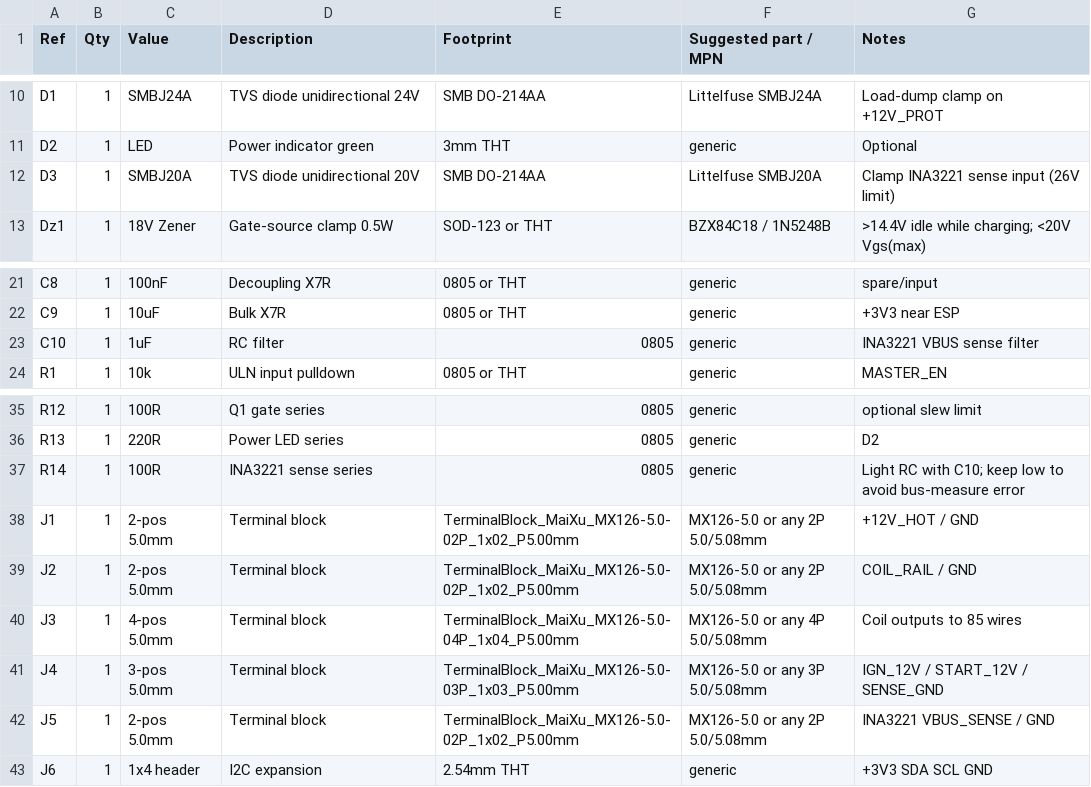
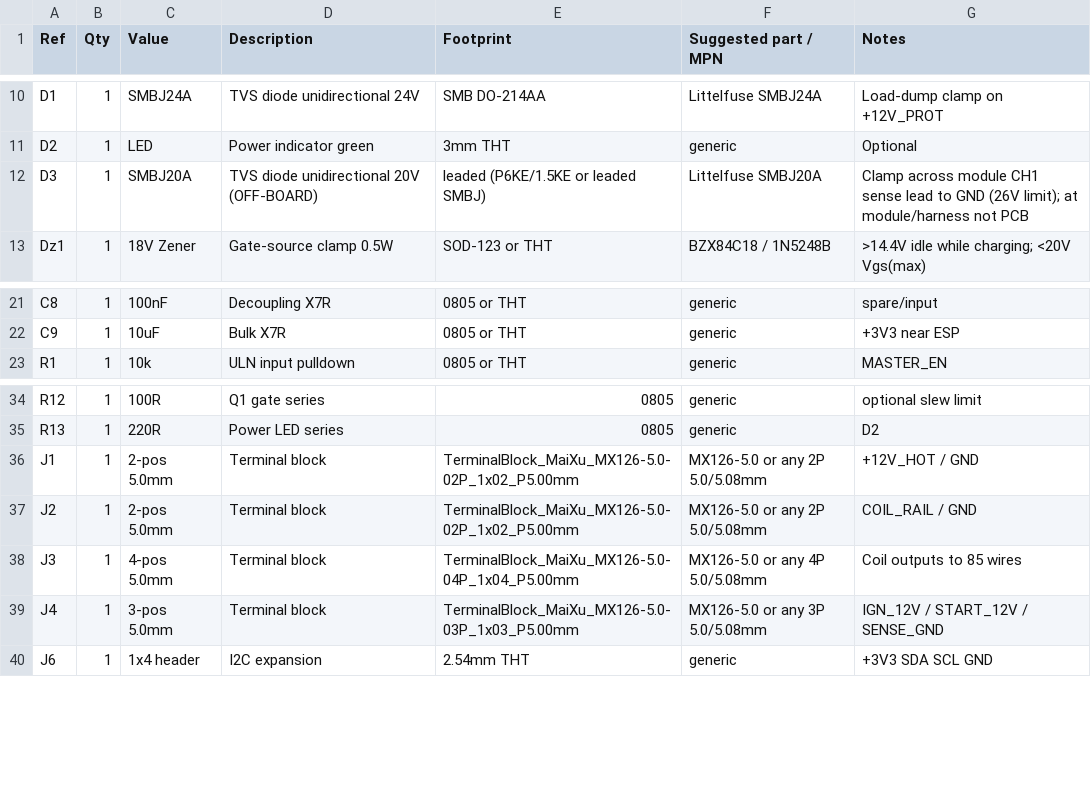
Before and after one commit to Mixajlo/moto-11, a CSV file: hardware/mainboard/02-bom.csv, drawn as a sheet; only a part is shown, gaps mark what is left out.

```diff
--- a/hardware/mainboard/02-bom.csv
+++ b/hardware/mainboard/02-bom.csv
@@ -11,3 +11,3 @@ D1,1,SMBJ24A,TVS diode unidirectional 24V,SMB DO-214AA,Littelfuse SMBJ24A,Load-d
 D2,1,LED,Power indicator green,3mm THT,generic,Optional
-D3,1,SMBJ20A,TVS diode unidirectional 20V,SMB DO-214AA,Littelfuse SMBJ20A,Clamp INA3221 sense input (26V limit)
+D3,1,SMBJ20A,TVS diode unidirectional 20V (OFF-BOARD),leaded (P6KE/1.5KE or leaded SMBJ),Littelfuse SMBJ20A,Clamp across module CH1 sense lead to GND (26V limit); at module/harness not PCB
 Dz1,1,18V Zener,Gate-source clamp 0.5W,SOD-123 or THT,BZX84C18 / 1N5248B,>14.4V idle while charging; <20V Vgs(max)
@@ -22,3 +22,2 @@ C8,1,100nF,Decoupling X7R,0805 or THT,generic,spare/input
 C9,1,10uF,Bulk X7R,0805 or THT,generic,+3V3 near ESP
-C10,1,1uF,RC filter,0805,generic,INA3221 VBUS sense filter
 R1,1,10k,ULN input pulldown,0805 or THT,generic,MASTER_EN
@@ -36,3 +35,2 @@ R12,1,100R,Q1 gate series,0805,generic,optional slew limit
 R13,1,220R,Power LED series,0805,generic,D2
-R14,1,100R,INA3221 sense series,0805,generic,Light RC with C10; keep low to avoid bus-measure error
 J1,1,2-pos 5.0mm,Terminal block,TerminalBlock_MaiXu_MX126-5.0-02P_1x02_P5.00mm,MX126-5.0 or any 2P 5.0/5.08mm,+12V_HOT / GND
@@ -41,3 +39,2 @@ J3,1,4-pos 5.0mm,Terminal block,TerminalBlock_MaiXu_MX126-5.0-04P_1x04_P5.00mm,M
 J4,1,3-pos 5.0mm,Terminal block,TerminalBlock_MaiXu_MX126-5.0-03P_1x03_P5.00mm,MX126-5.0 or any 3P 5.0/5.08mm,IGN_12V / START_12V / SENSE_GND
-J5,1,2-pos 5.0mm,Terminal block,TerminalBlock_MaiXu_MX126-5.0-02P_1x02_P5.00mm,MX126-5.0 or any 2P 5.0/5.08mm,INA3221 VBUS_SENSE / GND
 J6,1,1x4 header,I2C expansion,2.54mm THT,generic,+3V3 SDA SCL GND
```
Also changed, not shown: 4 other files.
